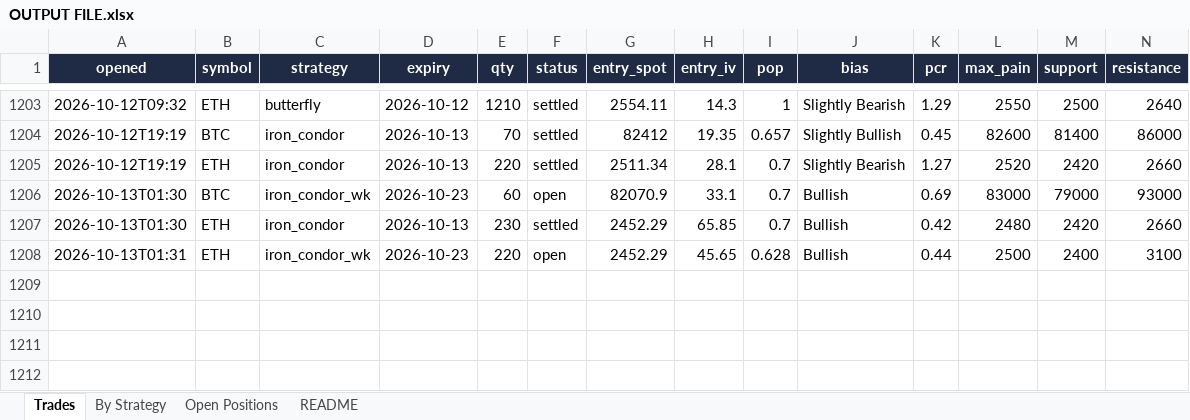
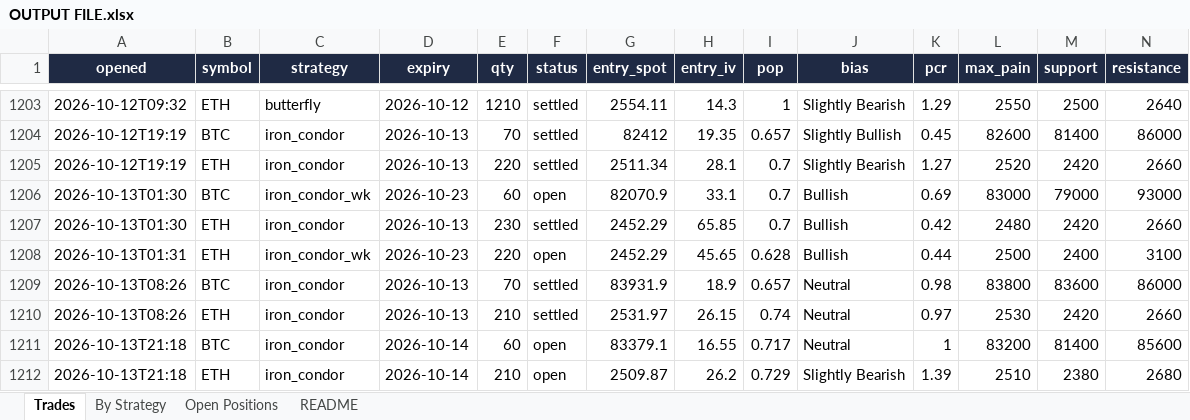
Before and after one commit to Ayushtambi2011/deltahedge-bot, an Excel workbook: OUTPUT FILE.xlsx, sheet Trades, drawn as a sheet; only a part is shown, gaps mark what is left out; values as stored, in another font and other column widths than the file's, no borders; rows hold the shown columns only; the diff names each change by its address in the sheet, - before the commit and + after, or states it on an @@ line.

```diff
--- a/OUTPUT FILE.xlsx (sheet Trades)
+++ b/OUTPUT FILE.xlsx (sheet Trades)
+row 1209: 2026-10-13T08:26 | BTC | iron_condor | 2026-10-13 | 70 | settled | 83931.9 | 18.9 | 0.657 | Neutral | 0.98 | 83800 | 83600 | 86000
+row 1210: 2026-10-13T08:26 | ETH | iron_condor | 2026-10-13 | 210 | settled | 2531.97 | 26.15 | 0.74 | Neutral | 0.97 | 2530 | 2420 | 2660
+row 1211: 2026-10-13T21:18 | BTC | iron_condor | 2026-10-14 | 60 | open | 83379.1 | 16.55 | 0.717 | Neutral | 1 | 83200 | 81400 | 85600
+row 1212: 2026-10-13T21:18 | ETH | iron_condor | 2026-10-14 | 210 | open | 2509.87 | 26.2 | 0.729 | Slightly Bearish | 1.39 | 2510 | 2380 | 2680
```
Also changed, not shown: sheet Open Positions, sheet By Strategy, sheet README, 1 other file.
